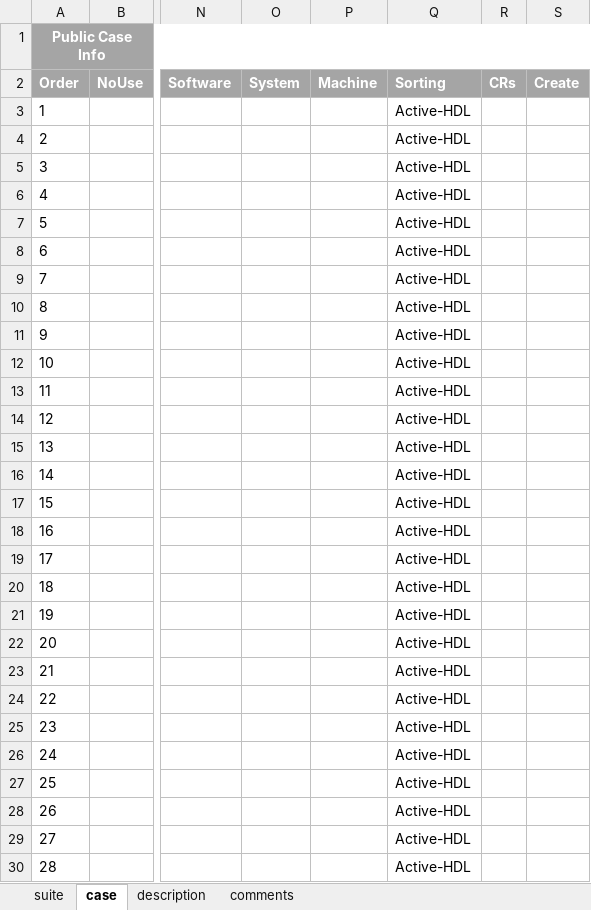
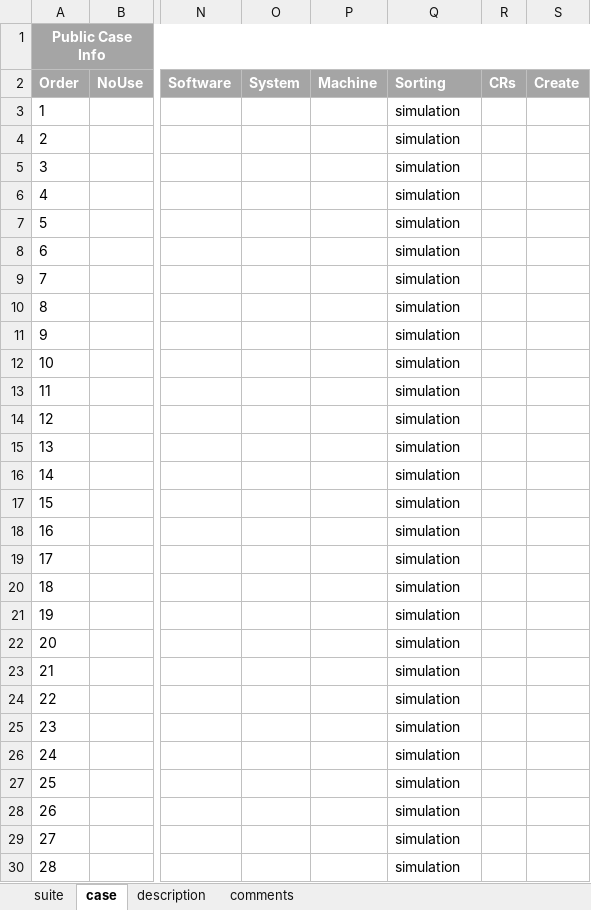
Before and after one commit to wanghengquan/repository, an Excel workbook: tmp_client/doc/TMP_EIT_suites/analysis_01_simulation.xlsx, sheet case, drawn as a sheet; only a part is shown, gaps mark what is left out; values as stored, in another font and other column widths than the file's, no borders; the diff covers the shown part only; the diff names each change by its address in the sheet, - before the commit and + after, or states it on an @@ line.

```diff
--- a/tmp_client/doc/TMP_EIT_suites/analysis_01_simulation.xlsx (sheet case)
+++ b/tmp_client/doc/TMP_EIT_suites/analysis_01_simulation.xlsx (sheet case)
-Q3:Q30: Active-HDL
+Q3:Q30: simulation
```
Also changed, not shown: 17 added rows, 17 removed rows and 30 edited cells elsewhere in this sheet, sheet description, sheet suite, charts or pictures, tmp_client/doc/TMP_EIT_suites/flow_00_design_entry.xlsx, tmp_client/doc/TMP_EIT_suites/impl_00_synthesis_engine.xlsx, 8 other files.
